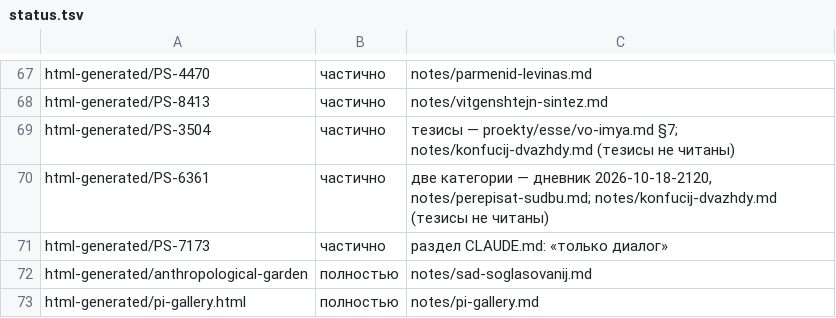
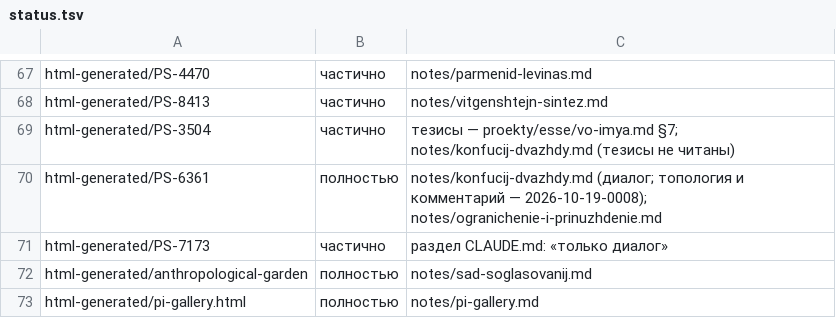
Before and after one commit to Ranatar/diarai, a TSV file: proekty/karta/status.tsv, drawn as a sheet; only a part is shown, gaps mark what is left out.

```diff
--- a/proekty/karta/status.tsv
+++ b/proekty/karta/status.tsv
@@ -69,3 +69,3 @@ html-generated/PS-8413	частично	notes/vitgenshtejn-sintez.md
 html-generated/PS-3504	частично	тезисы — proekty/esse/vo-imya.md §7; notes/konfucij-dvazhdy.md (тезисы не читаны)
-html-generated/PS-6361	частично	две категории — дневник 2026-10-18-2120, notes/perepisat-sudbu.md; notes/konfucij-dvazhdy.md (тезисы не читаны)
+html-generated/PS-6361	полностью	notes/konfucij-dvazhdy.md (диалог; топология и комментарий — 2026-10-19-0008); notes/ogranichenie-i-prinuzhdenie.md
 html-generated/PS-7173	частично	раздел CLAUDE.md: «только диалог»
```
Also changed, not shown: 1 other file.
